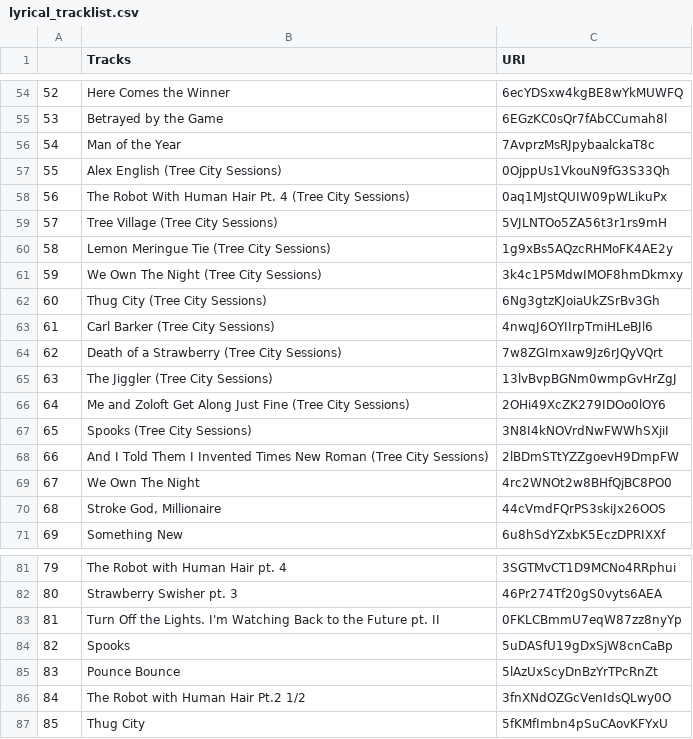
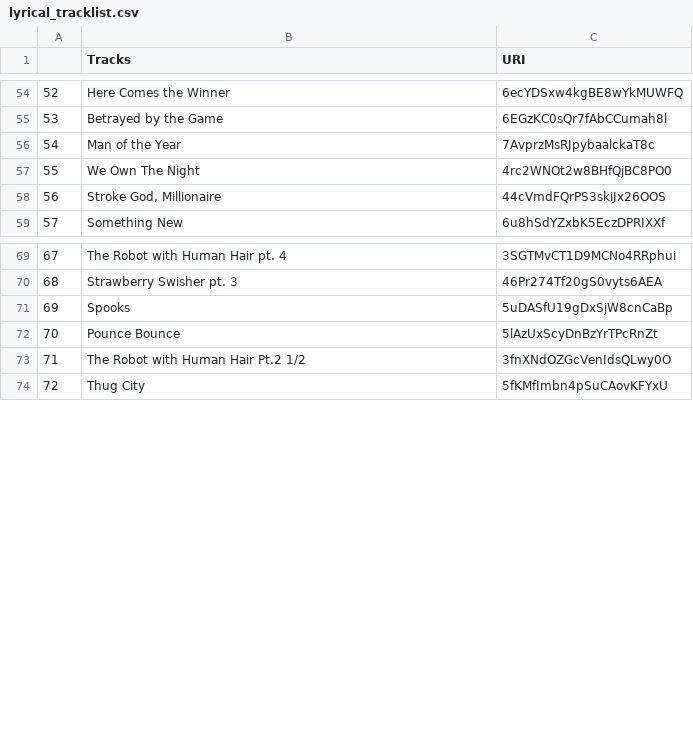
Before and after one commit to nurriol2/dgd_lyric_generation, a CSV file: lyrical_tracklist.csv, drawn as a sheet; only a part is shown, gaps mark what is left out; removed rows and columns are numbered as before the commit, all else as after; the diff names each change by its address in the sheet, - before the commit and + after, or states it on an @@ line.

Commit message:
Remove instrumental and cover tracks

```diff
--- a/lyrical_tracklist.csv
+++ b/lyrical_tracklist.csv
-row 57: 55 | Alex English (Tree City Sessions) | 0OjppUs1VkouN9fG3S33Qh
-row 58: 56 | The Robot With Human Hair Pt. 4 (Tree City Sessions) | 0aq1MJstQUIW09pWLikuPx
-row 59: 57 | Tree Village (Tree City Sessions) | 5VJLNTOo5ZA56t3r1rs9mH
-row 60: 58 | Lemon Meringue Tie (Tree City Sessions) | 1g9xBs5AQzcRHMoFK4AE2y
-row 61: 59 | We Own The Night (Tree City Sessions) | 3k4c1P5MdwIMOF8hmDkmxy
-row 62: 60 | Thug City (Tree City Sessions) | 6Ng3gtzKJoiaUkZSrBv3Gh
-row 63: 61 | Carl Barker (Tree City Sessions) | 4nwqJ6OYIIrpTmiHLeBJl6
-row 64: 62 | Death of a Strawberry (Tree City Sessions) | 7w8ZGImxaw9Jz6rJQyVQrt
-row 65: 63 | The Jiggler (Tree City Sessions) | 13lvBvpBGNm0wmpGvHrZgJ
-row 66: 64 | Me and Zoloft Get Along Just Fine (Tree City Sessions) | 2OHi49XcZK279IDOo0lOY6
-row 67: 65 | Spooks (Tree City Sessions) | 3N8I4kNOVrdNwFWWhSXjiI
-row 68: 66 | And I Told Them I Invented Times New Roman (Tree City Sessions) | 2lBDmSTtYZZgoevH9DmpFW
@@ column A renumbered from row 57 down @@
-row 83: 81 | Turn Off the Lights. I'm Watching Back to the Future pt. II | 0FKLCBmmU7eqW87zz8nyYp
```
